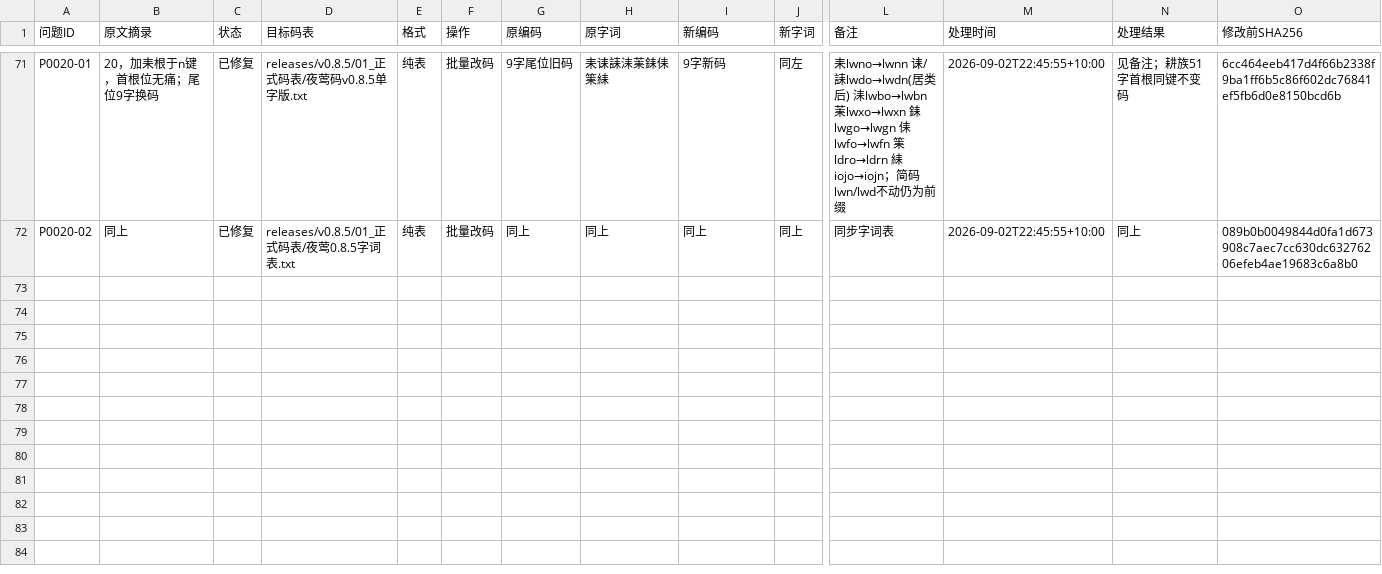
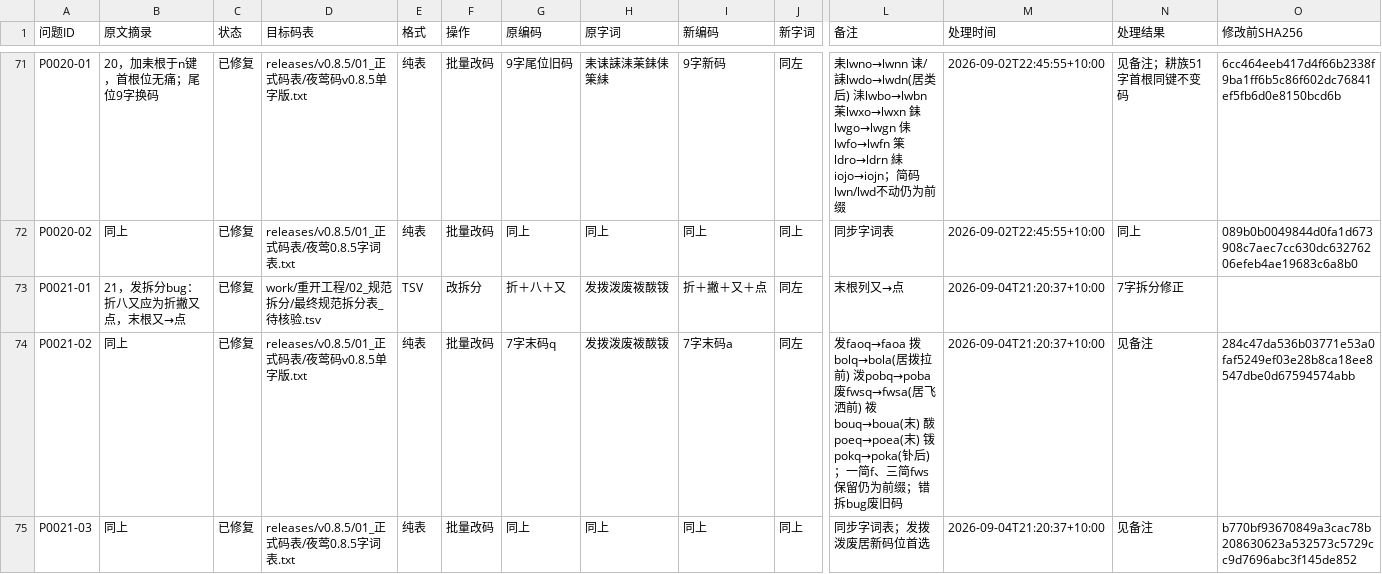
Before and after one commit to losWater/Nightingale, a TSV file: releases/v0.8.5/05_维护与裁决/实战问题机器参数.tsv, drawn as a sheet; only a part is shown, gaps mark what is left out; rows hold the shown columns only; the diff names each change by its address in the sheet, - before the commit and + after, or states it on an @@ line.

```diff
--- a/releases/v0.8.5/05_维护与裁决/实战问题机器参数.tsv
+++ b/releases/v0.8.5/05_维护与裁决/实战问题机器参数.tsv
+row 73: P0021-01 | 21，发拆分bug：折八又应为折撇又点，末根又→点 | 已修复 | work/重开工程/02_规范拆分/最终规范拆分表_待核验.tsv | TSV | 改拆分 | 折＋八＋又 | 发拨泼废袯酦䥽 | 折＋撇＋又＋点 | 同左 | 末根列又→点 | 2026-09-04T21:20:37+10:00 | 7字拆分修正
+row 74: P0021-02 | 同上 | 已修复 | releases/v0.8.5/01_正式码表/夜莺码v0.8.5单字版.txt | 纯表 | 批量改码 | 7字末码q | 发拨泼废袯酦䥽 | 7字末码a | 同左 | 发faoq→faoa 拨bolq→bola(居拨拉前) 泼pobq→poba 废fwsq→fwsa(居飞洒前) 袯bouq→boua(末) 酦poeq→poea(末) 䥽pokq→poka(钋后)；一简f、三简fws保留仍为前缀；错拆bug废旧码 | 2026-09-04T21:20:37+10:00 | 见备注 | 284c47da536b03771e53a0faf5249ef03e28b8ca18ee8547dbe0d67594574abb
+row 75: P0021-03 | 同上 | 已修复 | releases/v0.8.5/01_正式码表/夜莺0.8.5字词表.txt | 纯表 | 批量改码 | 同上 | 同上 | 同上 | 同上 | 同步字词表；发拨泼废居新码位首选 | 2026-09-04T21:20:37+10:00 | 见备注 | b770bf93670849a3cac78b208630623a532573c5729cc9d7696abc3f145de852
```
Also changed, not shown: releases/v0.8.5/04_查询与练习/必拆字/必拆字练习集.tsv, 26 other files.
